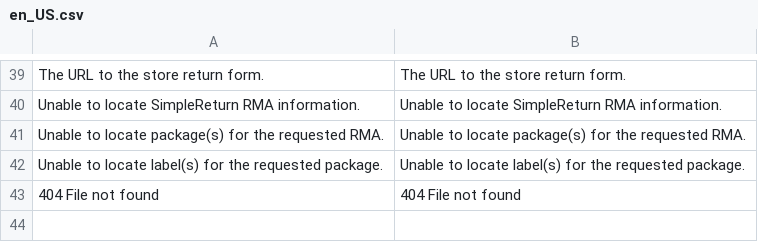
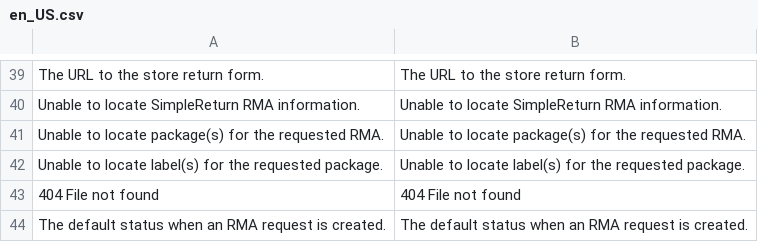
Before and after one commit to auroraextensions/simplereturns, a CSV file: i18n/en_US.csv, drawn as a sheet; only a part is shown, gaps mark what is left out; the diff names each change by its address in the sheet, - before the commit and + after, or states it on an @@ line.

Commit message:
Update en_US.csv

```diff
--- a/i18n/en_US.csv
+++ b/i18n/en_US.csv
+row 44: The default status when an RMA request is created. | The default status when an RMA request is created.
```
